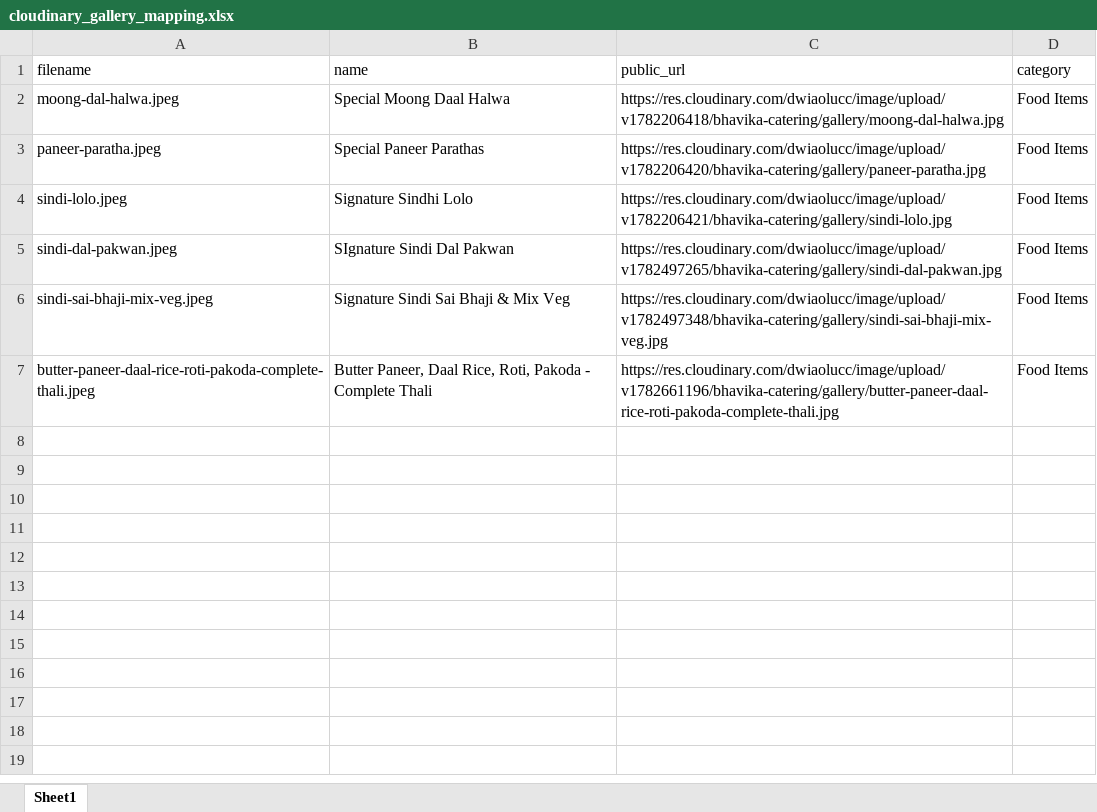
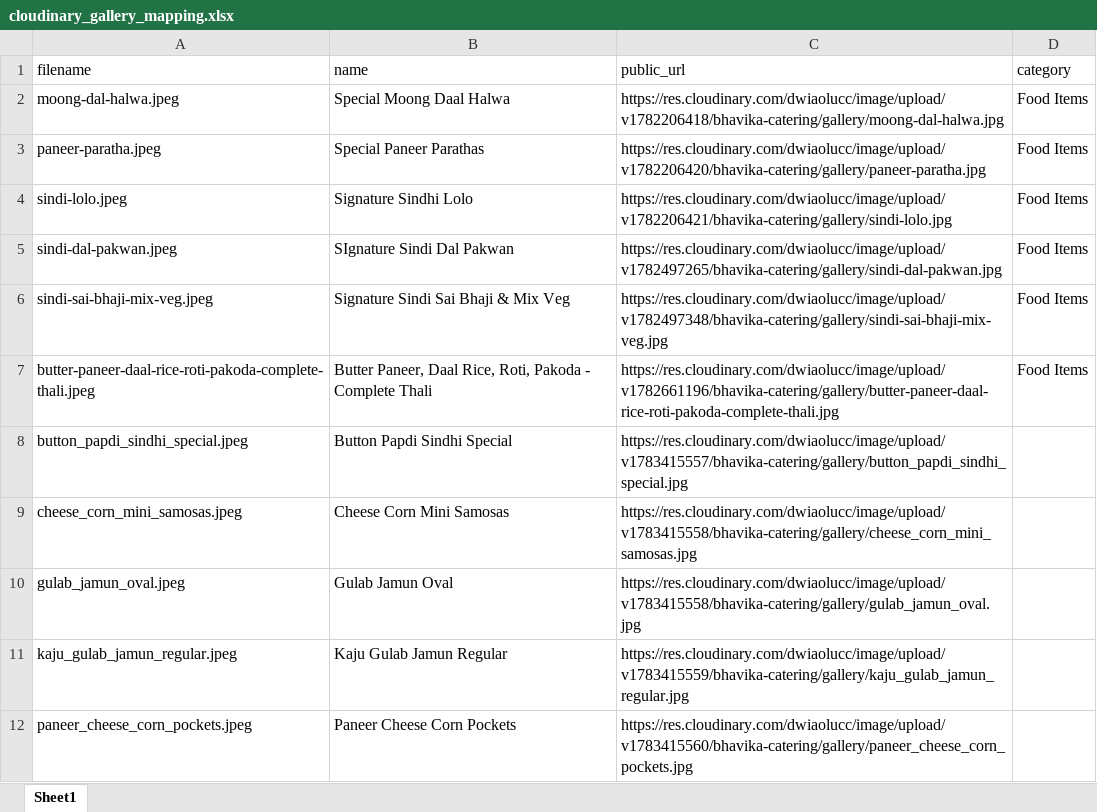
Before and after one commit to karina-purswani/bhavika-catering-website, an Excel workbook: cloudinary_gallery_mapping.xlsx, sheet Sheet1, drawn as a sheet; values as stored, in another font and other column widths than the file's, no borders; the diff names each change by its address in the sheet, - before the commit and + after, or states it on an @@ line.

```diff
--- a/cloudinary_gallery_mapping.xlsx (sheet Sheet1)
+++ b/cloudinary_gallery_mapping.xlsx (sheet Sheet1)
+row 8: button_papdi_sindhi_special.jpeg | Button Papdi Sindhi Special | https://res.cloudinary.com/dwiaolucc/image/upload/v1783415557/bhavika-catering/gallery/button_papdi_sindhi_special.jpg
+row 9: cheese_corn_mini_samosas.jpeg | Cheese Corn Mini Samosas | https://res.cloudinary.com/dwiaolucc/image/upload/v1783415558/bhavika-catering/gallery/cheese_corn_mini_samosas.jpg
+row 10: gulab_jamun_oval.jpeg | Gulab Jamun Oval | https://res.cloudinary.com/dwiaolucc/image/upload/v1783415558/bhavika-catering/gallery/gulab_jamun_oval.jpg
+row 11: kaju_gulab_jamun_regular.jpeg | Kaju Gulab Jamun Regular | https://res.cloudinary.com/dwiaolucc/image/upload/v1783415559/bhavika-catering/gallery/kaju_gulab_jamun_regular.jpg
+row 12: paneer_cheese_corn_pockets.jpeg | Paneer Cheese Corn Pockets | https://res.cloudinary.com/dwiaolucc/image/upload/v1783415560/bhavika-catering/gallery/paneer_cheese_corn_pockets.jpg
```
Also changed, not shown: 6 other files.
